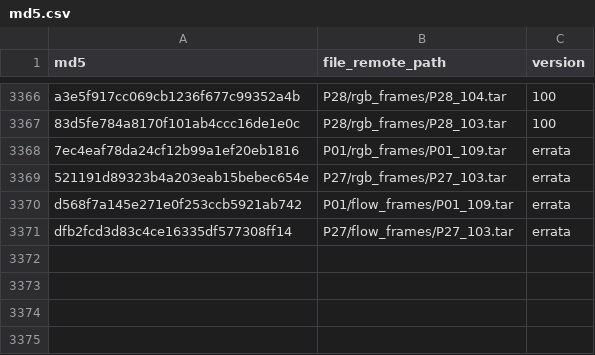
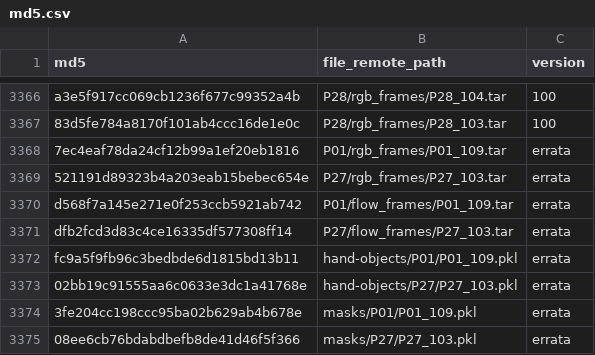
Before and after one commit to epic-kitchens/epic-kitchens-download-scripts, a CSV file: data/md5.csv, drawn as a sheet; only a part is shown, gaps mark what is left out; the diff names each change by its address in the sheet, - before the commit and + after, or states it on an @@ line.

```diff
--- a/data/md5.csv
+++ b/data/md5.csv
+row 3372: fc9a5f9fb96c3bedbde6d1815bd13b11 | hand-objects/P01/P01_109.pkl | errata
+row 3373: 02bb19c91555aa6c0633e3dc1a41768e | hand-objects/P27/P27_103.pkl | errata
+row 3374: 3fe204cc198ccc95ba02b629ab4b678e | masks/P01/P01_109.pkl | errata
+row 3375: 08ee6cb76bdabdbefb8de41d46f5f366 | masks/P27/P27_103.pkl | errata
```
Also changed, not shown: data/errata.csv, 2 other files.
